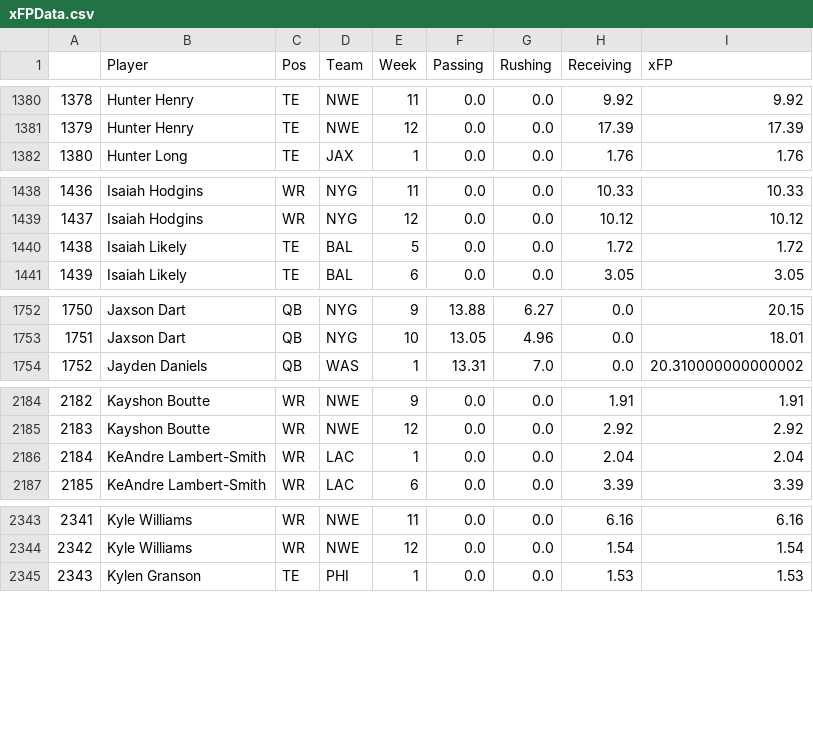
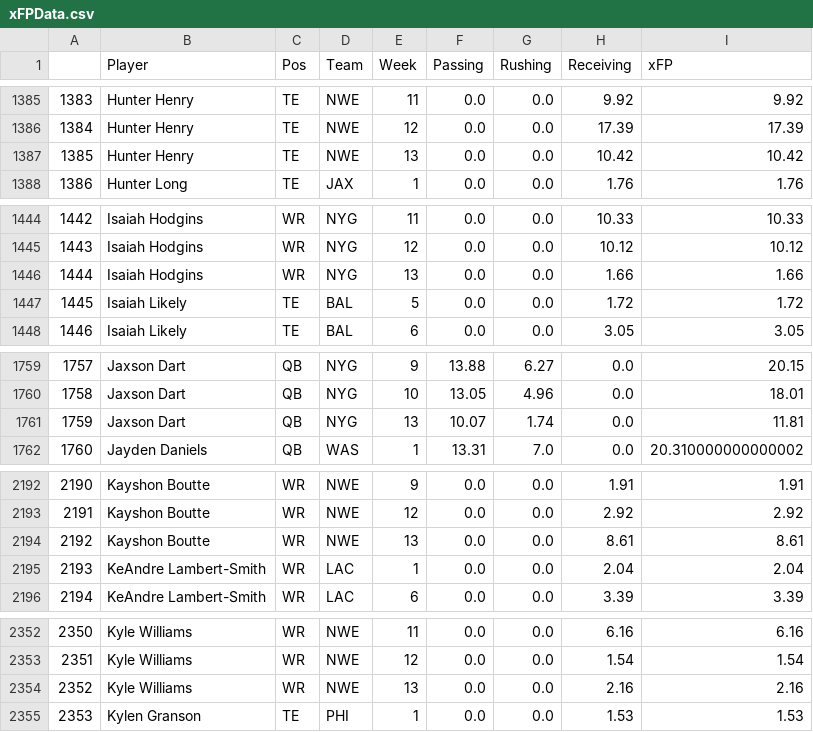
Before and after one commit to JonPGH/nflApp, a CSV file: Data/xFPData.csv, drawn as a sheet; only a part is shown, gaps mark what is left out; the diff covers the shown part only; the diff names each change by its address in the sheet, - before the commit and + after, or states it on an @@ line.

```diff
--- a/Data/xFPData.csv
+++ b/Data/xFPData.csv
@@ column A renumbered from row 172 down @@
+row 1387: 1385 | Hunter Henry | TE | NWE | 13 | 0.0 | 0.0 | 10.42 | 10.42
+row 1446: 1444 | Isaiah Hodgins | WR | NYG | 13 | 0.0 | 0.0 | 1.66 | 1.66
+row 1761: 1759 | Jaxson Dart | QB | NYG | 13 | 10.07 | 1.74 | 0.0 | 11.81
+row 2194: 2192 | Kayshon Boutte | WR | NWE | 13 | 0.0 | 0.0 | 8.61 | 8.61
+row 2354: 2352 | Kyle Williams | WR | NWE | 13 | 0.0 | 0.0 | 2.16 | 2.16
```
Also changed, not shown: 12 added rows elsewhere in this file, Data/DKData.csv, Data/mainslate.csv, 16 other files.
